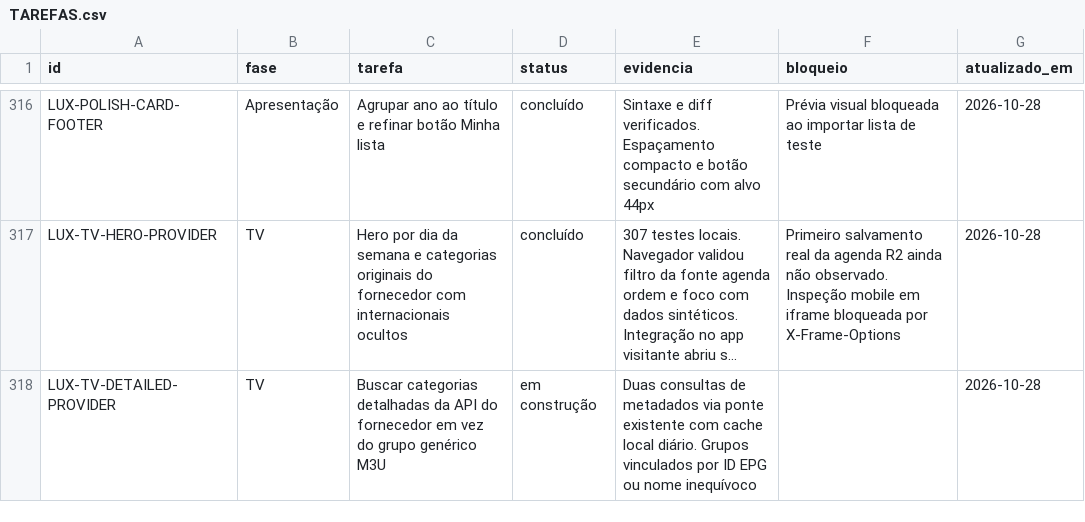
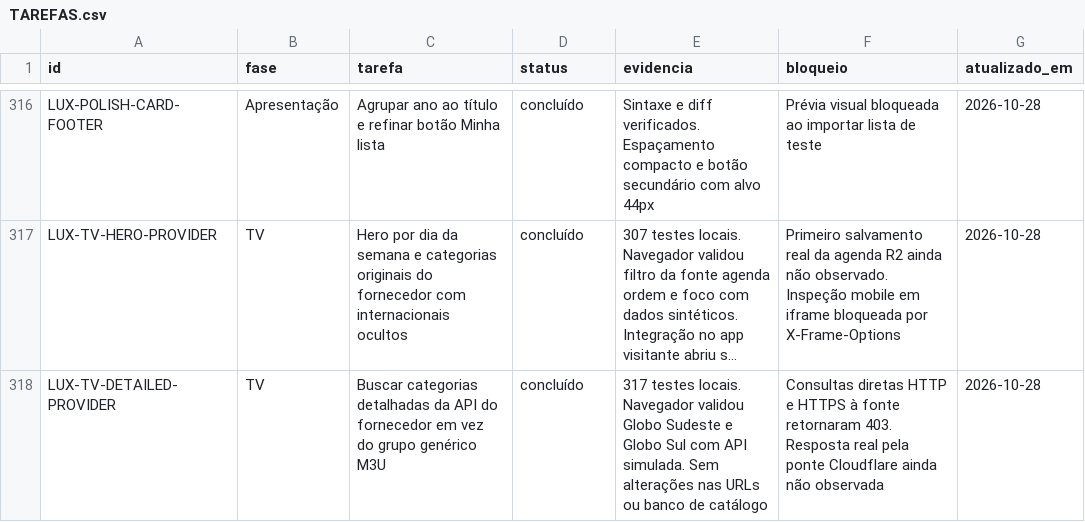
Before and after one commit to DevSouza208/LuxPlayerZero, a CSV file: docs/TAREFAS.csv, drawn as a sheet; only a part is shown, gaps mark what is left out; long unchanged cells end in …; the diff names each change by its address in the sheet, - before the commit and + after, or states it on an @@ line.

```diff
--- a/docs/TAREFAS.csv
+++ b/docs/TAREFAS.csv
-D318 (status): em construção
+D318 (status): concluído
-E318 (evidencia): Duas consultas de metadados via ponte existente com cache local diário. Grupos vinculados por ID EPG ou nome inequívoco
+E318 (evidencia): 317 testes locais. Navegador validou Globo Sudeste e Globo Sul com API simulada. Sem alterações nas URLs ou banco de catálogo
-F318 (bloqueio): (empty)
+F318 (bloqueio): Consultas diretas HTTP e HTTPS à fonte retornaram 403. Resposta real pela ponte Cloudflare ainda não observada
```
Also changed, not shown: 4 other files.
